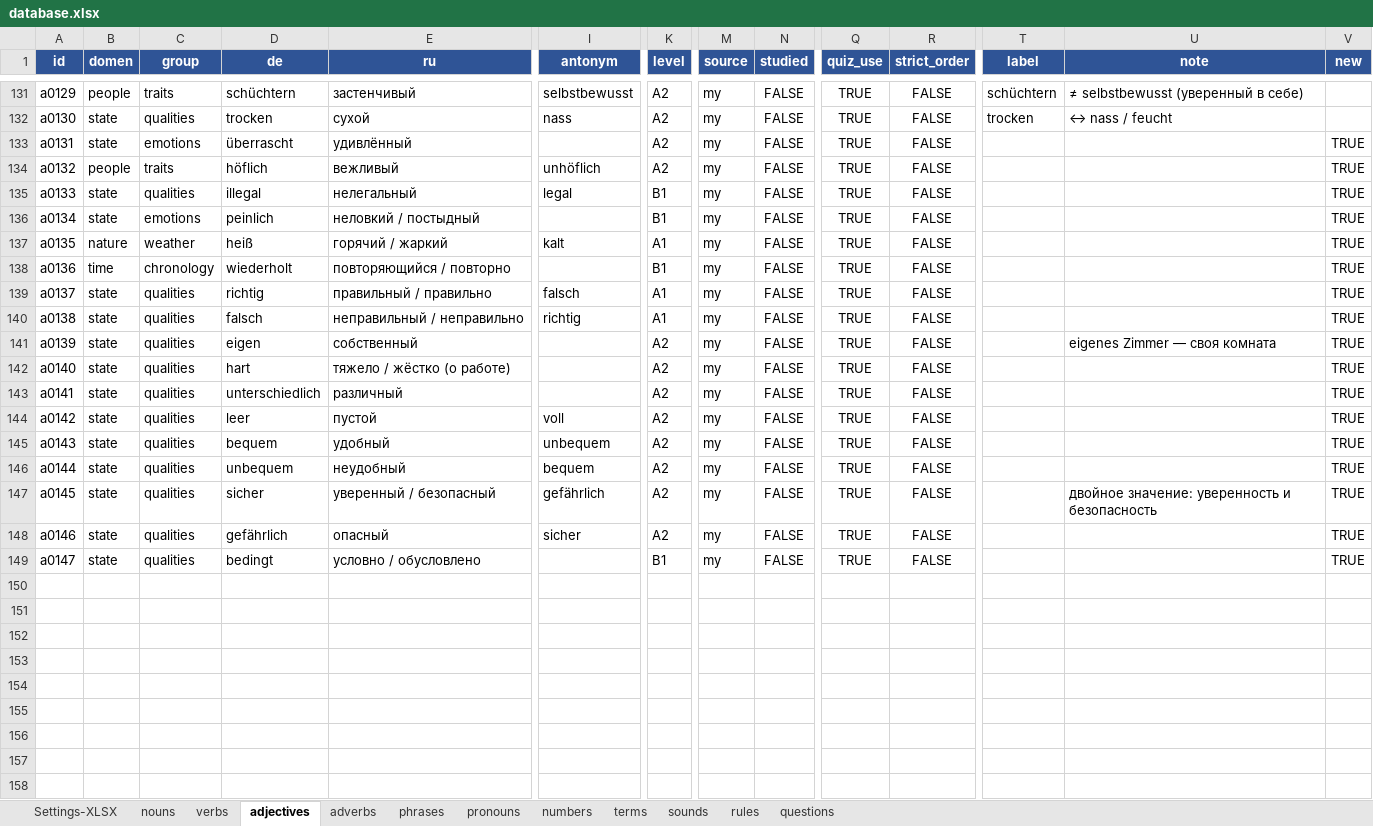
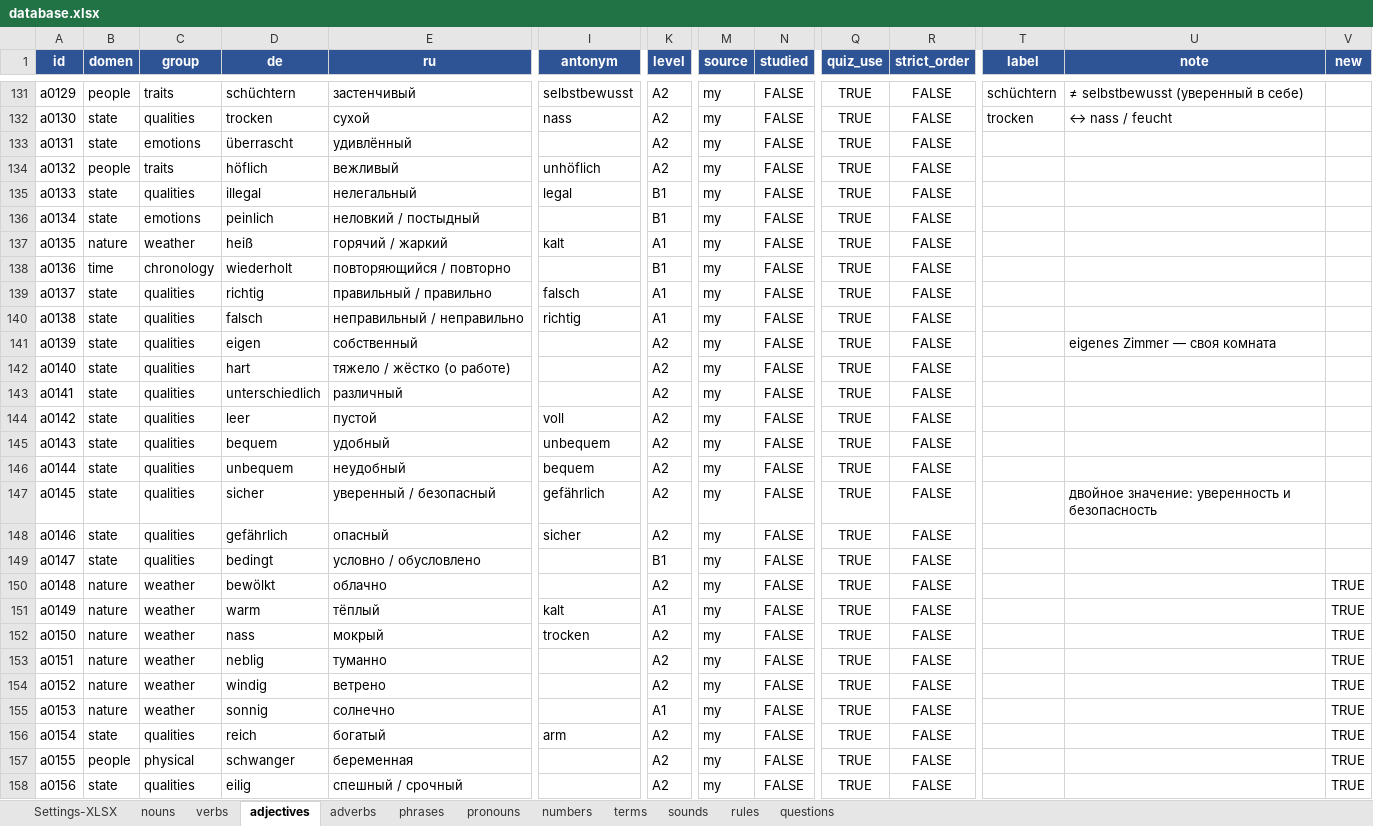
Before and after one commit to R4-studio/deutsch-tools, an Excel workbook: database.xlsx, sheet adjectives, drawn as a sheet; only a part is shown, gaps mark what is left out; values as stored, in another font and other column widths than the file's, no borders; charts and pictures not drawn; rows hold the shown columns only; the diff covers the shown part only; the diff names each change by its address in the sheet, - before the commit and + after, or states it on an @@ line.

```diff
--- a/database.xlsx (sheet adjectives)
+++ b/database.xlsx (sheet adjectives)
-V133:V149 (new): TRUE
+V133:V149 (new): (empty)
+row 150: a0148 | nature | weather | bewölkt | облачно |  | A2 | my | FALSE | TRUE | FALSE |  |  | TRUE
+row 151: a0149 | nature | weather | warm | тёплый | kalt | A1 | my | FALSE | TRUE | FALSE |  |  | TRUE
+row 152: a0150 | nature | weather | nass | мокрый | trocken | A2 | my | FALSE | TRUE | FALSE |  |  | TRUE
+row 153: a0151 | nature | weather | neblig | туманно |  | A2 | my | FALSE | TRUE | FALSE |  |  | TRUE
+row 154: a0152 | nature | weather | windig | ветрено |  | A2 | my | FALSE | TRUE | FALSE |  |  | TRUE
+row 155: a0153 | nature | weather | sonnig | солнечно |  | A1 | my | FALSE | TRUE | FALSE |  |  | TRUE
+row 156: a0154 | state | qualities | reich | богатый | arm | A2 | my | FALSE | TRUE | FALSE |  |  | TRUE
+row 157: a0155 | people | physical | schwanger | беременная |  | A2 | my | FALSE | TRUE | FALSE |  |  | TRUE
+row 158: a0156 | state | qualities | eilig | спешный / срочный |  | A2 | my | FALSE | TRUE | FALSE |  |  | TRUE
```
Also changed, not shown: 1 edited cell elsewhere in this sheet, sheet nouns, sheet verbs, sheet adverbs, sheet phrases, sheet terms, sheet pronouns, 1 more sheet, 1 other file.
